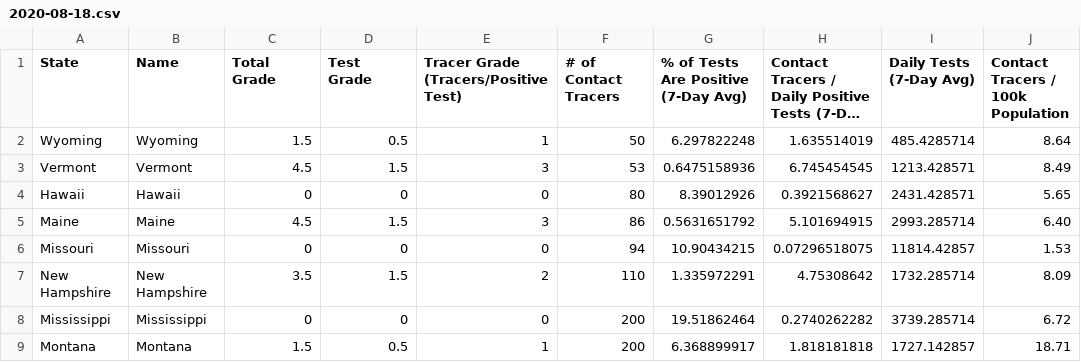
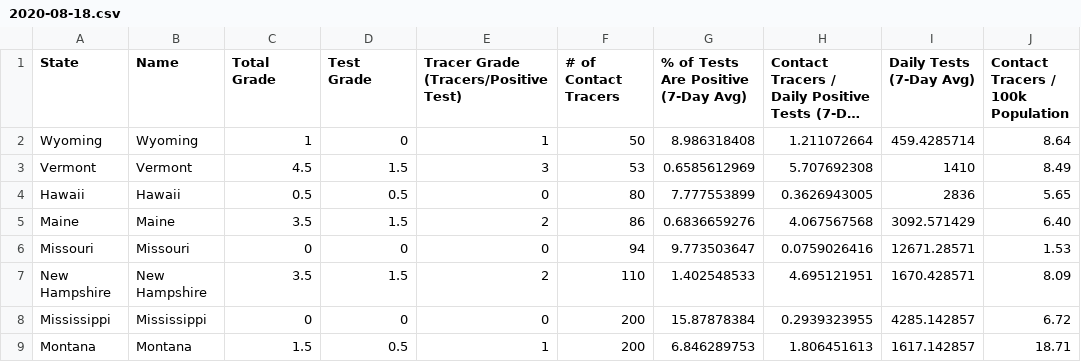
Before and after one commit to bschram/covid-data-public, a CSV file: data/test-and-trace/gsheet-copy/2020-08-18.csv, drawn as a sheet; only a part is shown; long unchanged cells end in …; the diff covers the shown part only; the diff names each change by its address in the sheet, - before the commit and + after, or states it on an @@ line.

```diff
--- a/data/test-and-trace/gsheet-copy/2020-08-18.csv
+++ b/data/test-and-trace/gsheet-copy/2020-08-18.csv
-C2 (Total Grade): 1.5
+C2 (Total Grade): 1
-D2 (Test Grade): 0.5
+D2 (Test Grade): 0
-G2: 6.297822248
+G2: 8.986318408
-H2: 1.635514019
+H2: 1.211072664
-I2 (Daily Tests (7-Day Avg)): 485.4285714
+I2 (Daily Tests (7-Day Avg)): 459.4285714
-G3: 0.6475158936
+G3: 0.6585612969
-H3: 6.745454545
+H3: 5.707692308
-I3 (Daily Tests (7-Day Avg)): 1213.428571
+I3 (Daily Tests (7-Day Avg)): 1410
-C4 (Total Grade): 0
+C4 (Total Grade): 0.5
-D4 (Test Grade): 0
+D4 (Test Grade): 0.5
-G4: 8.39012926
+G4: 7.777553899
-H4: 0.3921568627
+H4: 0.3626943005
-I4 (Daily Tests (7-Day Avg)): 2431.428571
+I4 (Daily Tests (7-Day Avg)): 2836
-C5 (Total Grade): 4.5
+C5 (Total Grade): 3.5
-E5: 3
+E5: 2
-G5: 0.5631651792
+G5: 0.6836659276
-H5: 5.101694915
+H5: 4.067567568
-I5 (Daily Tests (7-Day Avg)): 2993.285714
+I5 (Daily Tests (7-Day Avg)): 3092.571429
-G6: 10.90434215
+G6: 9.773503647
-H6: 0.07296518075
+H6: 0.0759026416
-I6 (Daily Tests (7-Day Avg)): 11814.42857
+I6 (Daily Tests (7-Day Avg)): 12671.28571
-G7: 1.335972291
+G7: 1.402548533
-H7: 4.75308642
+H7: 4.695121951
-I7 (Daily Tests (7-Day Avg)): 1732.285714
+I7 (Daily Tests (7-Day Avg)): 1670.428571
-G8: 19.51862464
+G8: 15.87878384
-H8: 0.2740262282
+H8: 0.2939323955
-I8 (Daily Tests (7-Day Avg)): 3739.285714
+I8 (Daily Tests (7-Day Avg)): 4285.142857
-G9: 6.368899917
+G9: 6.846289753
-H9: 1.818181818
+H9: 1.806451613
-I9 (Daily Tests (7-Day Avg)): 1727.142857
+I9 (Daily Tests (7-Day Avg)): 1617.142857
```
Also changed, not shown: 135 edited cells elsewhere in this file, 10 other files.
